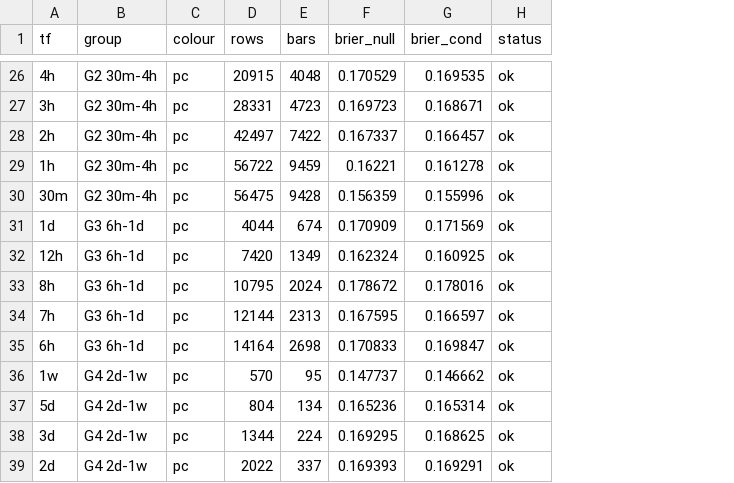
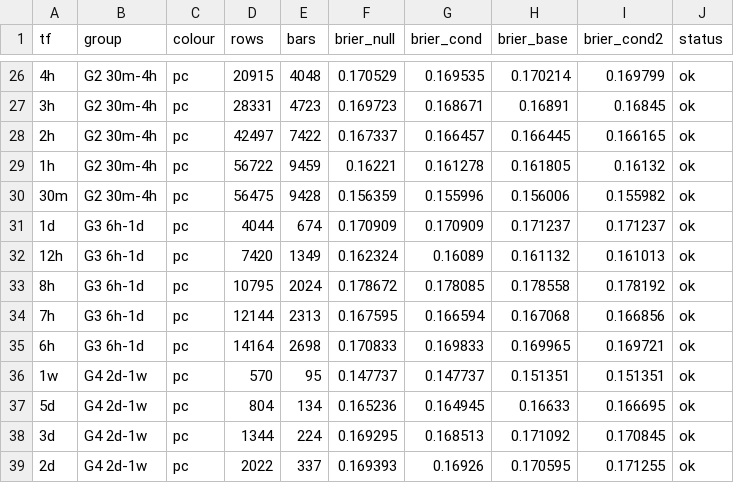
Before and after one commit to jishusharma/mts, a CSV file: MyTradingSys/research/candle_flip_probability_2026-11/per_tf.csv, drawn as a sheet; only a part is shown, gaps mark what is left out; the diff covers the shown part only; the diff names each change by its address in the sheet, - before the commit and + after, or states it on an @@ line.

```diff
--- a/MyTradingSys/research/candle_flip_probability_2026-11/per_tf.csv
+++ b/MyTradingSys/research/candle_flip_probability_2026-11/per_tf.csv
+column H (brier_base), rows 26-39: 0.170214 | 0.16891 | 0.166445 | 0.161805 | 0.156006 | 0.171237 | 0.161132 | 0.178558 | 0.167068 | 0.169965 | 0.151351 | 0.16633 | 0.171092 | 0.170595
+column I (brier_cond2), rows 26-39: 0.169799 | 0.16845 | 0.166165 | 0.16132 | 0.155982 | 0.171237 | 0.161013 | 0.178192 | 0.166856 | 0.169721 | 0.151351 | 0.166695 | 0.170845 | 0.171255
-G31 (brier_cond): 0.171569
+G31 (brier_cond): 0.170909
-G32 (brier_cond): 0.160925
+G32 (brier_cond): 0.16089
-G33 (brier_cond): 0.178016
+G33 (brier_cond): 0.178085
-G34 (brier_cond): 0.166597
+G34 (brier_cond): 0.166594
-G35 (brier_cond): 0.169847
+G35 (brier_cond): 0.169833
-G36 (brier_cond): 0.146662
+G36 (brier_cond): 0.147737
-G37 (brier_cond): 0.165314
+G37 (brier_cond): 0.164945
-G38 (brier_cond): 0.168625
+G38 (brier_cond): 0.168513
-G39 (brier_cond): 0.169291
+G39 (brier_cond): 0.16926
```
Also changed, not shown: 17 edited cells elsewhere in this file, MyTradingSys/research/candle_flip_probability_2026-11/counts.csv, MyTradingSys/research/candle_flip_probability_2026-11/tleft_calibration.csv, 14 other files.
